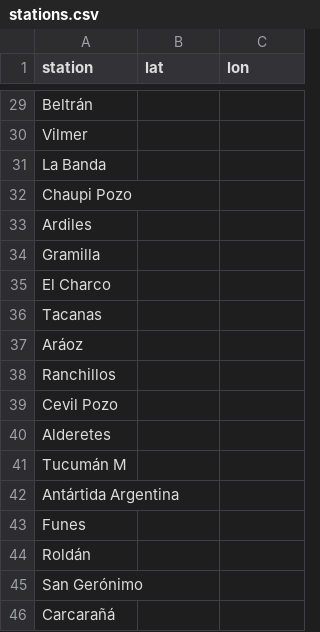
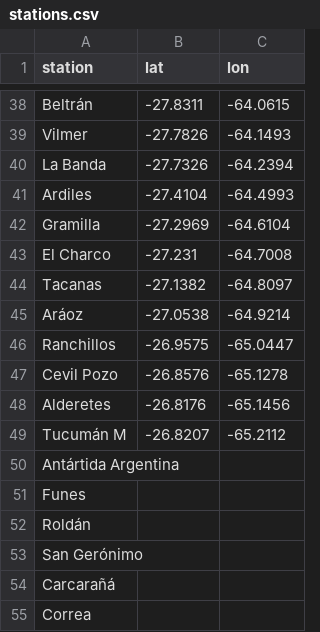
Before and after one commit to Silverbone6/ArgentinianTrainMap, a CSV file: stations.csv, drawn as a sheet; only a part is shown, gaps mark what is left out; the shorter side is filled out with more unchanged rows; removed rows and columns are numbered as before the commit, all else as after; the diff covers the shown part only; the diff names each change by its address in the sheet, - before the commit and + after, or states it on an @@ line.

```diff
--- a/stations.csv
+++ b/stations.csv
-B38 (lat): (empty)
+B38 (lat): -27.8311
-C38 (lon): (empty)
+C38 (lon): -64.0615
-B39 (lat): (empty)
+B39 (lat): -27.7826
-C39 (lon): (empty)
+C39 (lon): -64.1493
-B40 (lat): (empty)
+B40 (lat): -27.7326
-C40 (lon): (empty)
+C40 (lon): -64.2394
-row 32: Chaupi Pozo
-B41 (lat): (empty)
+B41 (lat): -27.4104
-C41 (lon): (empty)
+C41 (lon): -64.4993
-B42 (lat): (empty)
+B42 (lat): -27.2969
-C42 (lon): (empty)
+C42 (lon): -64.6104
-B43 (lat): (empty)
+B43 (lat): -27.231
-C43 (lon): (empty)
+C43 (lon): -64.7008
-B44 (lat): (empty)
+B44 (lat): -27.1382
-C44 (lon): (empty)
+C44 (lon): -64.8097
-B45 (lat): (empty)
+B45 (lat): -27.0538
-C45 (lon): (empty)
+C45 (lon): -64.9214
-B46 (lat): (empty)
+B46 (lat): -26.9575
-C46 (lon): (empty)
+C46 (lon): -65.0447
-B47 (lat): (empty)
+B47 (lat): -26.8576
-C47 (lon): (empty)
+C47 (lon): -65.1278
-B48 (lat): (empty)
+B48 (lat): -26.8176
-C48 (lon): (empty)
+C48 (lon): -65.1456
-B49 (lat): (empty)
+B49 (lat): -26.8207
-C49 (lon): (empty)
+C49 (lon): -65.2112
```
Also changed, not shown: 10 added rows, 1 removed row and 52 edited cells elsewhere in this file.
